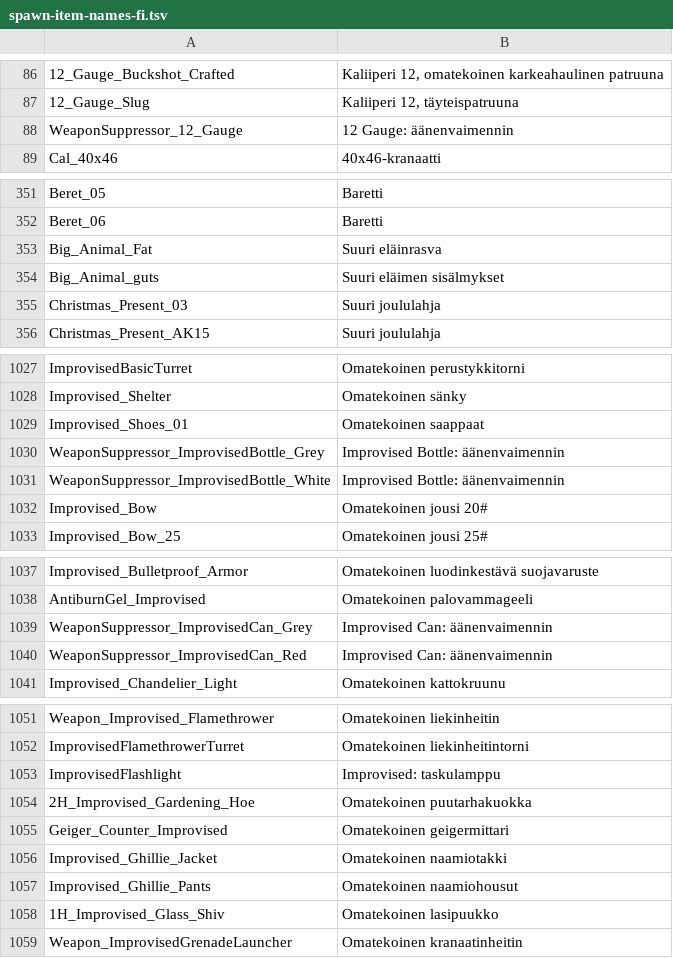
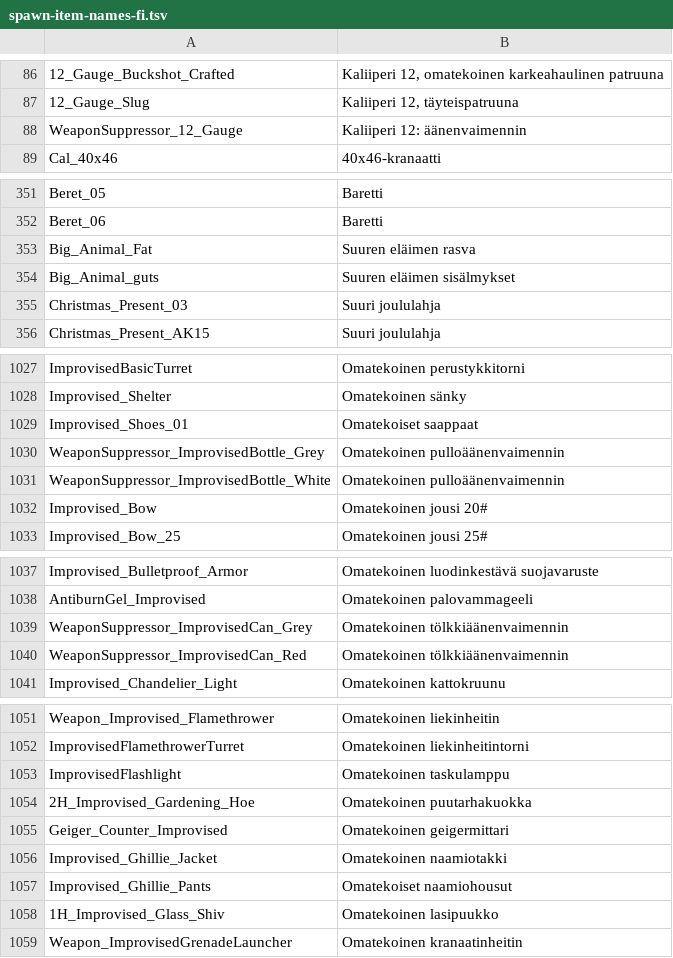
Before and after one commit to Mike-Rafone-SCUM/MiniMap, a TSV file: resources/spawn-item-names-fi.tsv, drawn as a sheet; only a part is shown, gaps mark what is left out; the diff covers the shown part only; the diff names each change by its address in the sheet, - before the commit and + after, or states it on an @@ line.

Commit message:
Polish Finnish item descriptors and setup label

```diff
--- a/resources/spawn-item-names-fi.tsv
+++ b/resources/spawn-item-names-fi.tsv
-B88: 12 Gauge: äänenvaimennin
+B88: Kaliiperi 12: äänenvaimennin
-B353: Suuri eläinrasva
+B353: Suuren eläimen rasva
-B354: Suuri eläimen sisälmykset
+B354: Suuren eläimen sisälmykset
-B1029: Omatekoinen saappaat
+B1029: Omatekoiset saappaat
-B1030:B1031: Improvised Bottle: äänenvaimennin
+B1030:B1031: Omatekoinen pulloäänenvaimennin
-B1039:B1040: Improvised Can: äänenvaimennin
+B1039:B1040: Omatekoinen tölkkiäänenvaimennin
-B1053: Improvised: taskulamppu
+B1053: Omatekoinen taskulamppu
-B1057: Omatekoinen naamiohousut
+B1057: Omatekoiset naamiohousut
```
Also changed, not shown: 3 edited cells elsewhere in this file, 2 other files.
